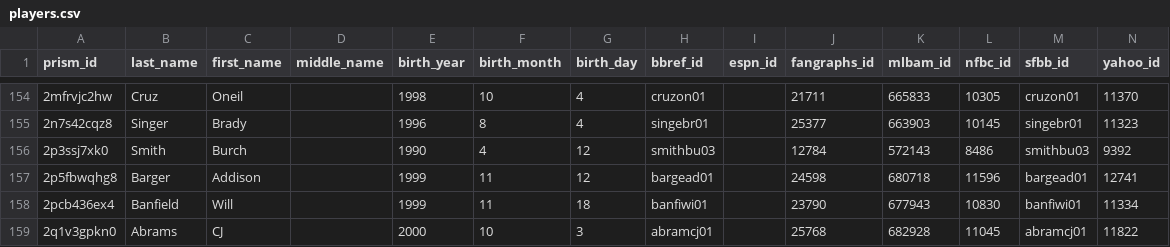
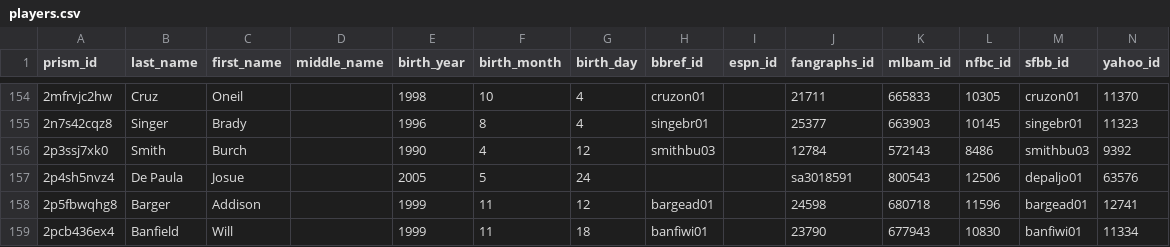
Before and after one commit to StatsVine/prism-crosswalk-data, a CSV file: data/mlb/players.csv, drawn as a sheet; only a part is shown, gaps mark what is left out; the shorter side is filled out with more unchanged rows; the diff names each change by its address in the sheet, - before the commit and + after, or states it on an @@ line.

Commit message:
mlb: Add Josue De Paula from 40-man roster gap check

```diff
--- a/data/mlb/players.csv
+++ b/data/mlb/players.csv
+row 157: 2p4sh5nvz4 | De Paula | Josue |  | 2005 | 5 | 24 |  |  | sa3018591 | 800543 | 12506 | depaljo01 | 63576
```
